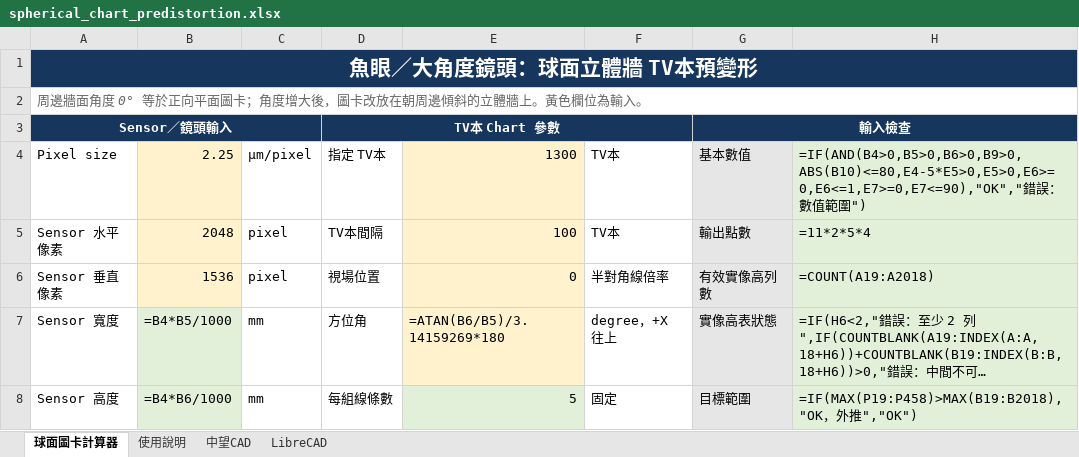
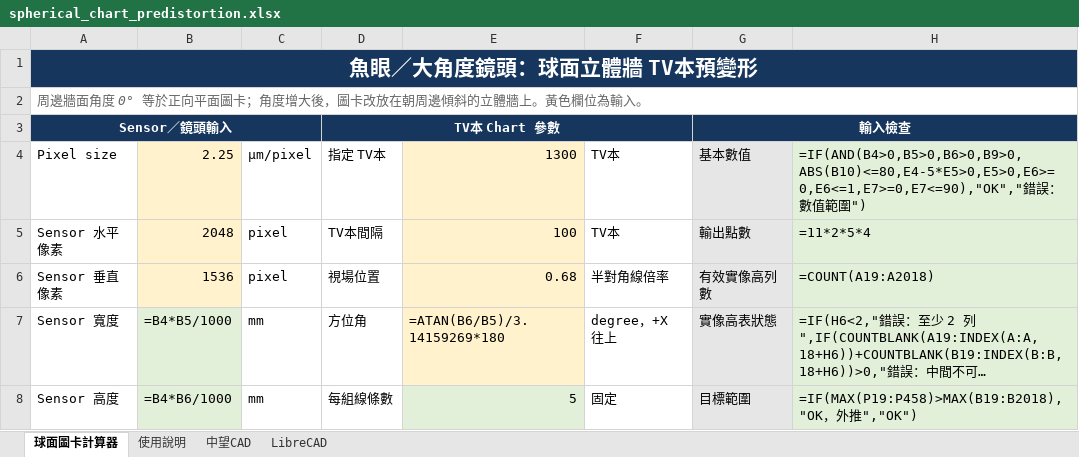
Before and after one commit to Higanbana-TW/Optics, an Excel workbook: spherical_chart_predistortion.xlsx, sheet 球面圖卡計算器, drawn as a sheet; only a part is shown; long unchanged cells end in …; values as stored, in another font and other column widths than the file's, no borders; formulas without a stored value are shown as written; charts and pictures and conditional formats not drawn; the diff names each change by its address in the sheet, - before the commit and + after, or states it on an @@ line.

```diff
--- a/spherical_chart_predistortion.xlsx (sheet 球面圖卡計算器)
+++ b/spherical_chart_predistortion.xlsx (sheet 球面圖卡計算器)
-E6: 0
+E6: 0.68
```
